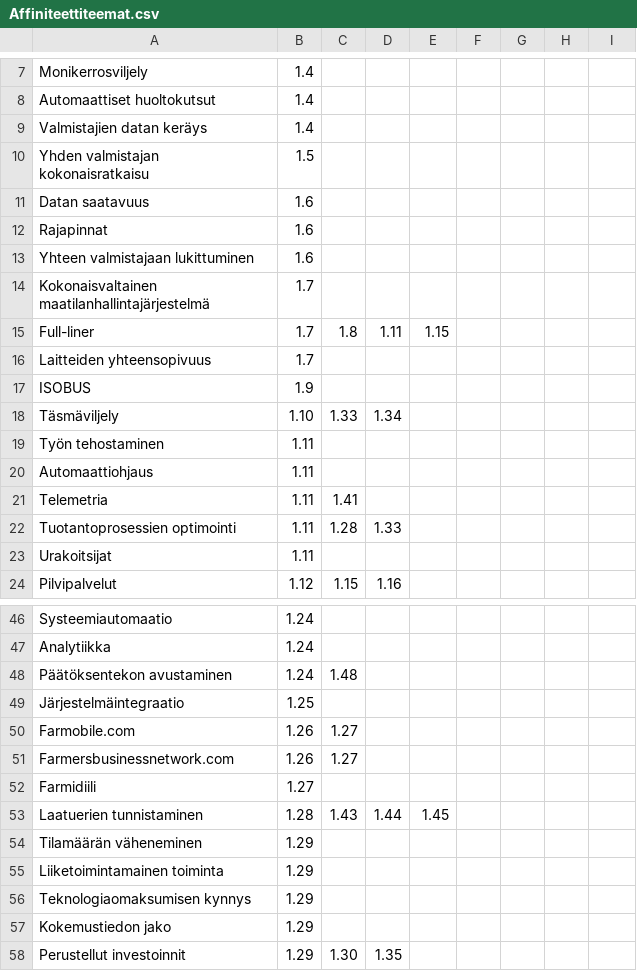
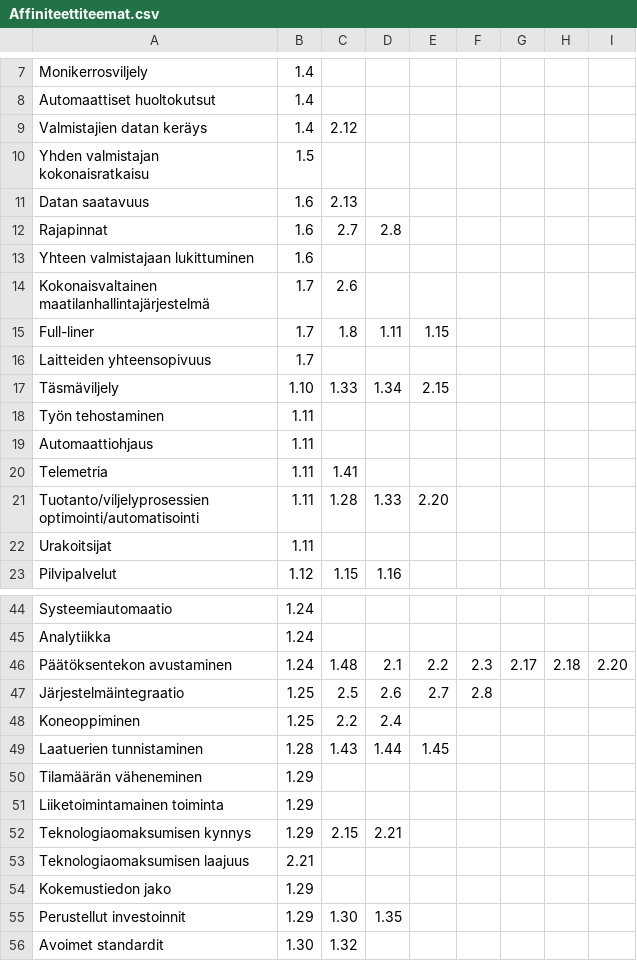
Before and after one commit to tpolvinen/Agri, a CSV file: Other_Notes/Affiniteettiteemat.csv, drawn as a sheet; only a part is shown, gaps mark what is left out; the shorter side is filled out with more unchanged rows; the diff covers the shown part only.

```diff
--- a/Other_Notes/Affiniteettiteemat.csv
+++ b/Other_Notes/Affiniteettiteemat.csv
@@ -8,12 +8,11 @@ Monikerrosviljely, 1.4
 Automaattiset huoltokutsut, 1.4
-Valmistajien datan keräys, 1.4
+Valmistajien datan keräys, 1.4, 2.12
 Yhden valmistajan kokonaisratkaisu, 1.5
-Datan saatavuus, 1.6
-Rajapinnat, 1.6
+Datan saatavuus, 1.6, 2.13
+Rajapinnat, 1.6, 2.7, 2.8
 Yhteen valmistajaan lukittuminen, 1.6
-Kokonaisvaltainen maatilanhallintajärjestelmä, 1.7
+Kokonaisvaltainen maatilanhallintajärjestelmä, 1.7, 2.6
 Full-liner, 1.7, 1.8, 1.11, 1.15
 Laitteiden yhteensopivuus, 1.7
-ISOBUS, 1.9
-Täsmäviljely, 1.10, 1.33, 1.34
+Täsmäviljely, 1.10, 1.33, 1.34, 2.15
 Työn tehostaminen, 1.11
@@ -21,3 +20,3 @@ Automaattiohjaus, 1.11
 Telemetria, 1.11, 1.41
-Tuotantoprosessien optimointi, 1.11, 1.28, 1.33
+Tuotanto/viljelyprosessien optimointi/automatisointi, 1.11, 1.28, 1.33, 2.20
 Urakoitsijat, 1.11
@@ -47,7 +45,5 @@ Systeemiautomaatio, 1.24
 Analytiikka, 1.24
-Päätöksentekon avustaminen, 1.24, 1.48
-Järjestelmäintegraatio, 1.25
-Farmobile.com, 1.26, 1.27
-Farmersbusinessnetwork.com, 1.26, 1.27
-Farmidiili, 1.27
+Päätöksentekon avustaminen, 1.24, 1.48, 2.1, 2.2, 2.3, 2.17, 2.18, 2.20
+Järjestelmäintegraatio, 1.25, 2.5, 2.6, 2.7, 2.8
+Koneoppiminen, 1.25, 2.2, 2.4
 Laatuerien tunnistaminen, 1.28, 1.43, 1.44, 1.45
@@ -55,3 +51,4 @@ Tilamäärän väheneminen, 1.29
 Liiketoimintamainen toiminta, 1.29
-Teknologiaomaksumisen kynnys, 1.29
+Teknologiaomaksumisen kynnys, 1.29, 2.15, 2.21
+Teknologiaomaksumisen laajuus, 2.21
 Kokemustiedon jako, 1.29
```
Also changed, not shown: 18 added rows, 3 removed rows, 1 moved row and 4 edited cells elsewhere in this file, 1 other file.
